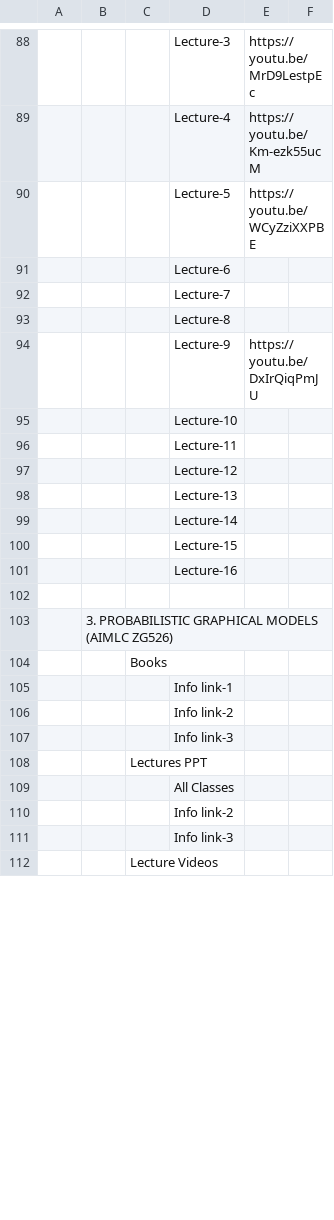
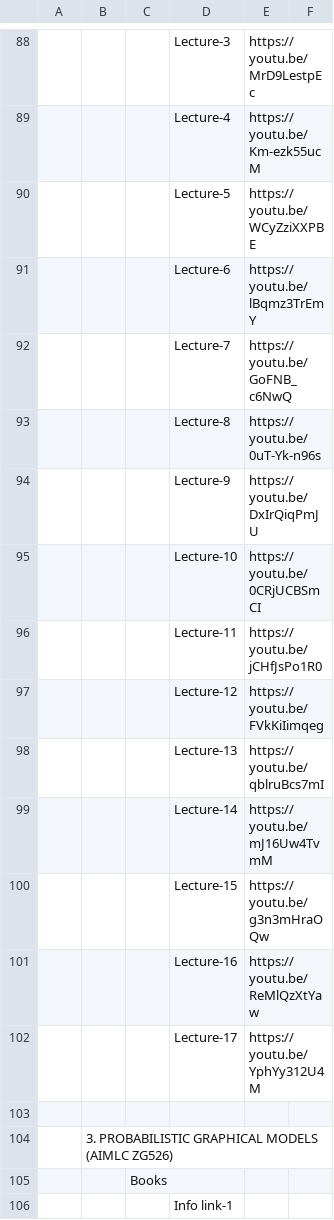
Before and after one commit to Isolatedislands/PapuaIsland, a CSV file: data.csv, drawn as a sheet; only a part is shown, gaps mark what is left out; the shorter side is filled out with more unchanged rows; the diff covers the shown part only; the diff names each change by its address in the sheet, - before the commit and + after, or states it on an @@ line.

```diff
--- a/data.csv
+++ b/data.csv
-E91: (empty)
+E91: https://youtu.be/lBqmz3TrEmY
-E92: (empty)
+E92: https://youtu.be/GoFNB_c6NwQ
-E93: (empty)
+E93: https://youtu.be/0uT-Yk-n96s
-E95: (empty)
+E95: https://youtu.be/0CRjUCBSmCI
-E96: (empty)
+E96: https://youtu.be/jCHfJsPo1R0
-E97: (empty)
+E97: https://youtu.be/FVkKiIimqeg
-E98: (empty)
+E98: https://youtu.be/qblruBcs7mI
-E99: (empty)
+E99: https://youtu.be/mJ16Uw4TvmM
-E100: (empty)
+E100: https://youtu.be/g3n3mHraOQw
-E101: (empty)
+E101: https://youtu.be/ReMlQzXtYaw
+row 102:  |  |  | Lecture-17 | https://youtu.be/YphYy312U4M
```
Also changed, not shown: 15 added rows and 2 edited cells elsewhere in this file.
